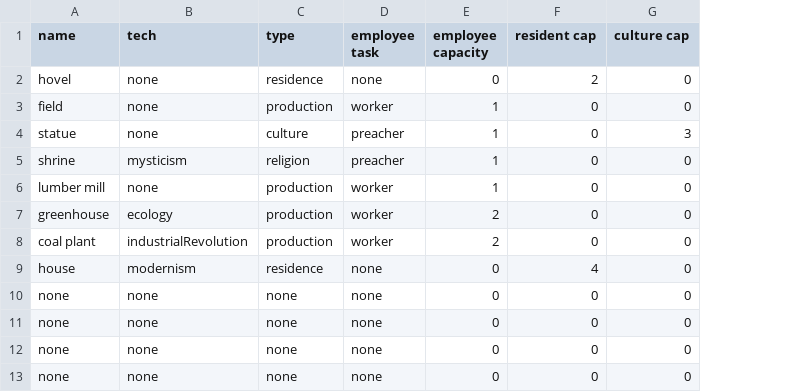
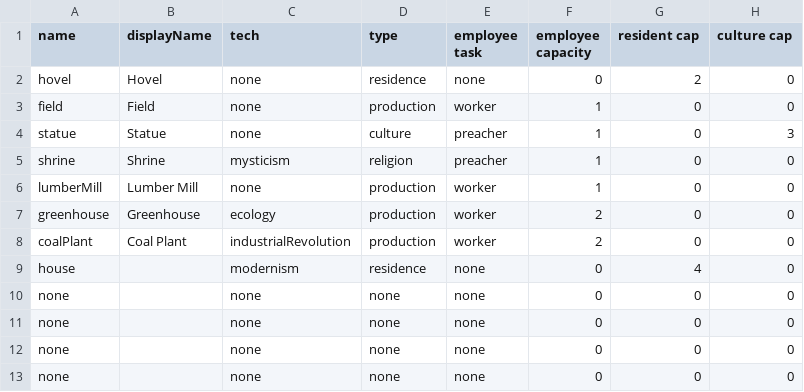
Before and after one commit to techmatt/puppy-planners, a CSV file: data/buildings.csv, drawn as a sheet; only a part is shown; the diff names each change by its address in the sheet, - before the commit and + after, or states it on an @@ line.

```diff
--- a/data/buildings.csv
+++ b/data/buildings.csv
+column B (displayName), rows 2-8: Hovel | Field | Statue | Shrine | Lumber Mill | Greenhouse | Coal Plant
-A6 (name): lumber mill
+A6 (name): lumberMill
-A8 (name): coal plant
+A8 (name): coalPlant
```
Also changed, not shown: 11 other files.
